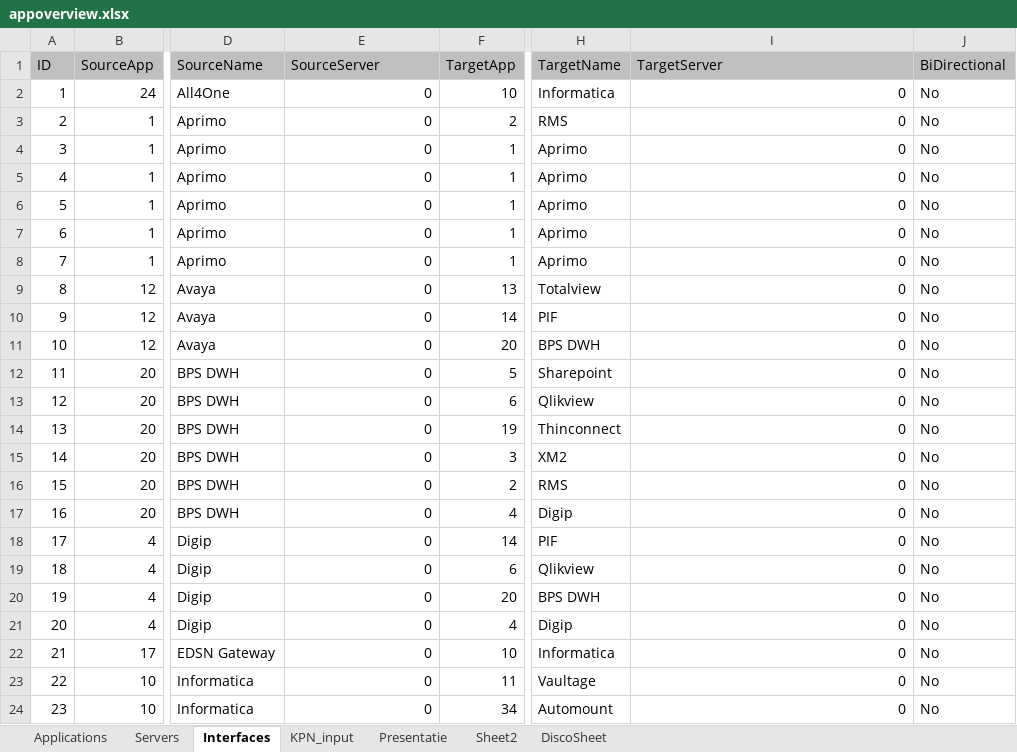
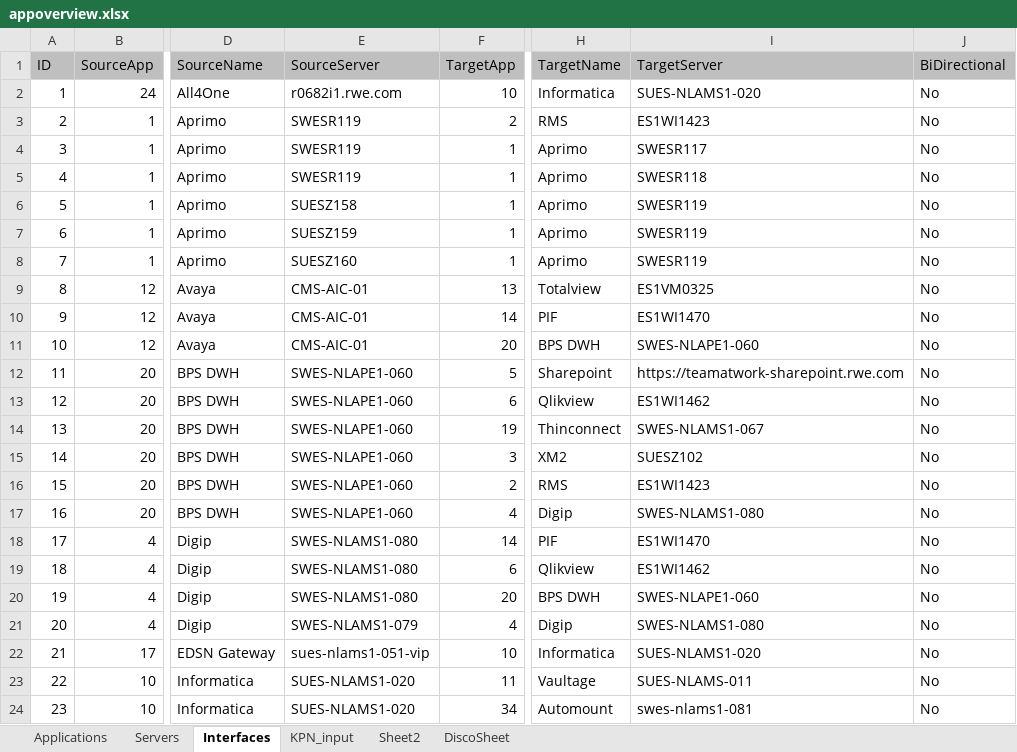
Before and after one commit to mrcorner/inframap, an Excel workbook: bin/appoverview.xlsx, sheet Interfaces, drawn as a sheet; only a part is shown, gaps mark what is left out; values as stored, in another font and other column widths than the file's, no borders; the diff covers the shown part only; the diff names each change by its address in the sheet, - before the commit and + after, or states it on an @@ line.

Commit message:
Weekly commit
Changes for full OTA picture, server lists

```diff
--- a/bin/appoverview.xlsx (sheet Interfaces)
+++ b/bin/appoverview.xlsx (sheet Interfaces)
-sheet tab: Presentatie
-E2 (SourceServer): 0
+E2 (SourceServer): r0682i1.rwe.com
-I2 (TargetServer): 0
+I2 (TargetServer): SUES-NLAMS1-020
-E3:E5 (SourceServer): 0
+E3:E5 (SourceServer): SWESR119
-I3 (TargetServer): 0
+I3 (TargetServer): ES1WI1423
-I4 (TargetServer): 0
+I4 (TargetServer): SWESR117
-I5 (TargetServer): 0
+I5 (TargetServer): SWESR118
-E6 (SourceServer): 0
+E6 (SourceServer): SUESZ158
-I6:I8 (TargetServer): 0
+I6:I8 (TargetServer): SWESR119
-E7 (SourceServer): 0
+E7 (SourceServer): SUESZ159
-E8 (SourceServer): 0
+E8 (SourceServer): SUESZ160
-E9:E11 (SourceServer): 0
+E9:E11 (SourceServer): CMS-AIC-01
-I9 (TargetServer): 0
+I9 (TargetServer): ES1VM0325
-I10 (TargetServer): 0
+I10 (TargetServer): ES1WI1470
-I11 (TargetServer): 0
+I11 (TargetServer): SWES-NLAPE1-060
-E12:E17 (SourceServer): 0
+E12:E17 (SourceServer): SWES-NLAPE1-060
-I12 (TargetServer): 0
+I12 (TargetServer): https://teamatwork-sharepoint.rwe.com
-I13 (TargetServer): 0
+I13 (TargetServer): ES1WI1462
-I14 (TargetServer): 0
+I14 (TargetServer): SWES-NLAMS1-067
-I15 (TargetServer): 0
+I15 (TargetServer): SUESZ102
-I16 (TargetServer): 0
+I16 (TargetServer): ES1WI1423
-I17 (TargetServer): 0
+I17 (TargetServer): SWES-NLAMS1-080
-E18:E20 (SourceServer): 0
+E18:E20 (SourceServer): SWES-NLAMS1-080
-I18 (TargetServer): 0
+I18 (TargetServer): ES1WI1470
-I19 (TargetServer): 0
+I19 (TargetServer): ES1WI1462
-I20 (TargetServer): 0
+I20 (TargetServer): SWES-NLAPE1-060
-E21 (SourceServer): 0
+E21 (SourceServer): SWES-NLAMS1-079
-I21 (TargetServer): 0
+I21 (TargetServer): SWES-NLAMS1-080
-E22 (SourceServer): 0
+E22 (SourceServer): sues-nlams1-051-vip
-I22 (TargetServer): 0
+I22 (TargetServer): SUES-NLAMS1-020
-E23:E24 (SourceServer): 0
+E23:E24 (SourceServer): SUES-NLAMS1-020
-I23 (TargetServer): 0
+I23 (TargetServer): SUES-NLAMS-011
-I24 (TargetServer): 0
+I24 (TargetServer): swes-nlams1-081
```
Also changed, not shown: 154 edited cells elsewhere in this sheet, sheet KPN_input, sheet Servers, sheet Applications, formulas that keep their value, hidden cells, 3 other files.
